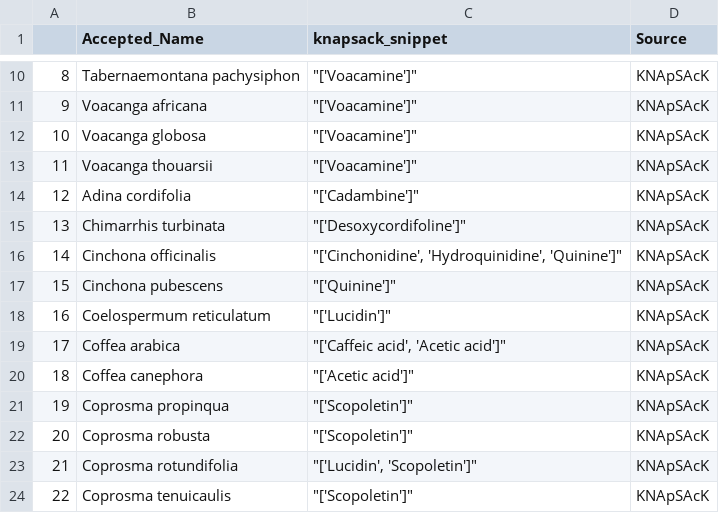
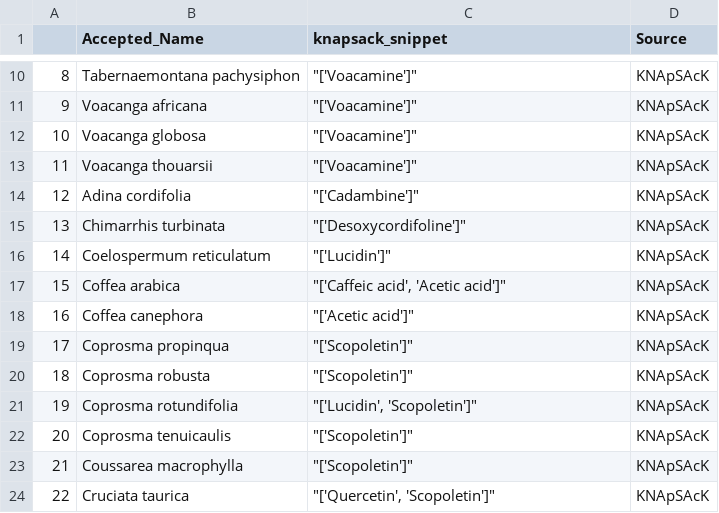
Before and after one commit to alrichardbollans/mining_trait_data, a CSV file: knapsack_search/outputs/rub_apocs_antibac_metabolites.csv, drawn as a sheet; only a part is shown, gaps mark what is left out; the shorter side is filled out with more unchanged rows; removed rows and columns are numbered as before the commit, all else as after; the diff names each change by its address in the sheet, - before the commit and + after, or states it on an @@ line.

Commit message:
Just include antibacterial metabolites

```diff
--- a/knapsack_search/outputs/rub_apocs_antibac_metabolites.csv
+++ b/knapsack_search/outputs/rub_apocs_antibac_metabolites.csv
-row 16: 14 | Cinchona officinalis | "['Cinchonidine', 'Hydroquinidine', 'Quinine']" | KNApSAcK
-row 17: 15 | Cinchona pubescens | "['Quinine']" | KNApSAcK
@@ column A renumbered from row 16 down @@
```
Also changed, not shown: 2 other files.
